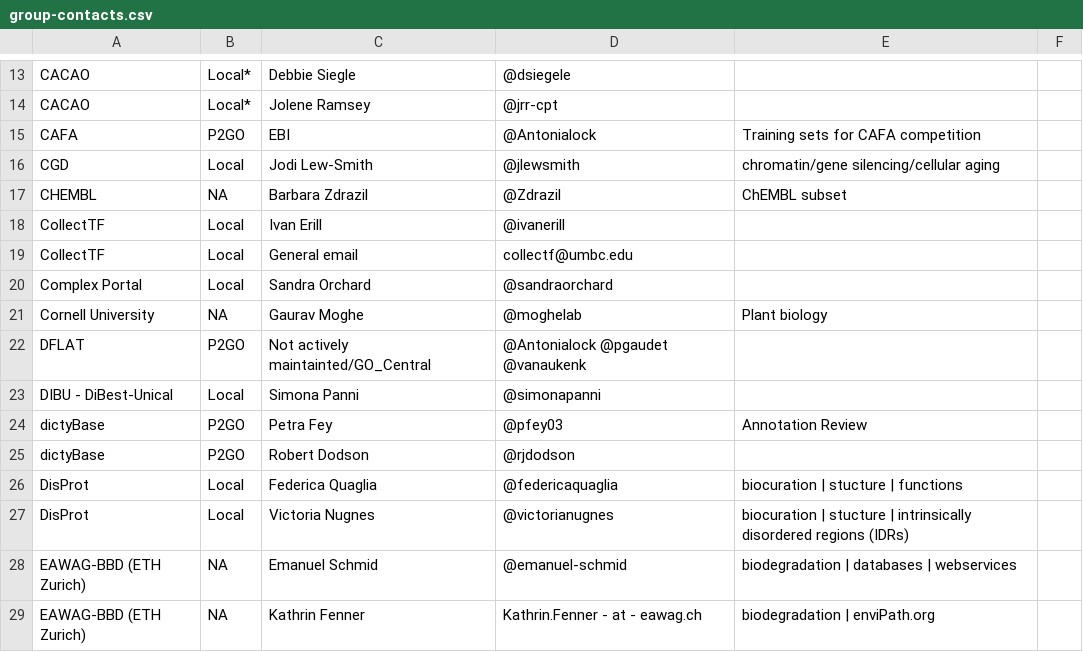
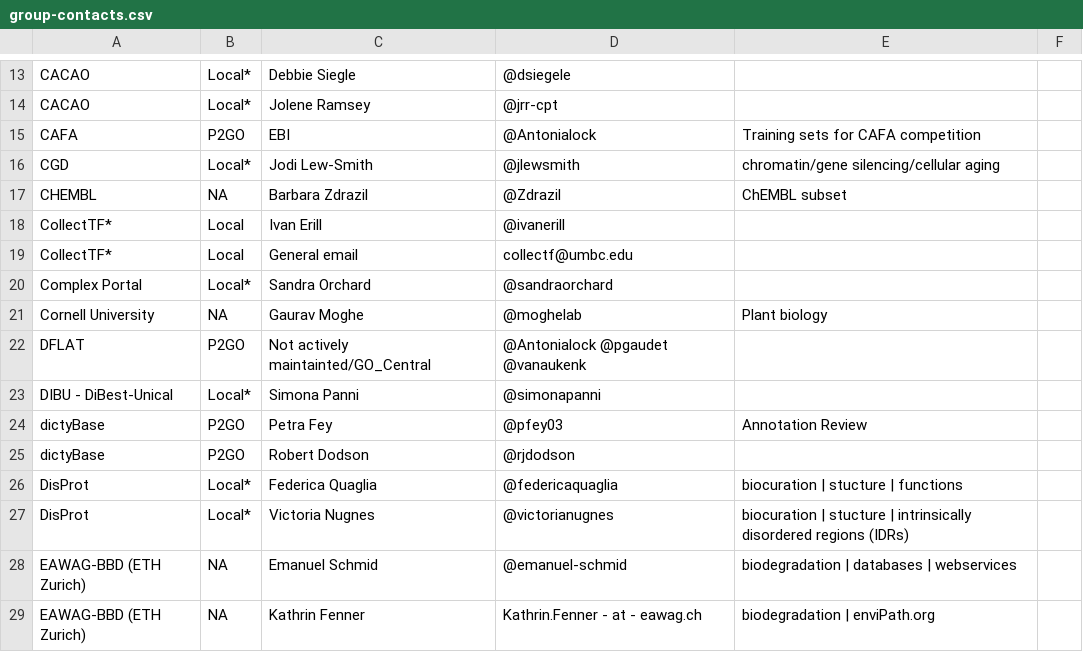
Before and after one commit to geneontology/go-site, a CSV file: metadata/group-contacts.csv, drawn as a sheet; only a part is shown, gaps mark what is left out; the diff covers the shown part only.

```diff
--- a/metadata/group-contacts.csv
+++ b/metadata/group-contacts.csv
@@ -15,14 +15,14 @@ CACAO,Local*,Jolene Ramsey,@jrr-cpt,
 CAFA,P2GO,EBI,@Antonialock,Training sets for CAFA competition
-CGD,Local,Jodi Lew-Smith,@jlewsmith,chromatin/gene silencing/cellular aging
+CGD,Local*,Jodi Lew-Smith,@jlewsmith,chromatin/gene silencing/cellular aging
 CHEMBL,NA,Barbara Zdrazil,@Zdrazil,ChEMBL subset
-CollectTF,Local,Ivan Erill,@ivanerill,
-CollectTF,Local,General email,collectf@umbc.edu,
-Complex Portal,Local,Sandra Orchard,@sandraorchard,
+CollectTF*,Local,Ivan Erill,@ivanerill,
+CollectTF*,Local,General email,collectf@umbc.edu,
+Complex Portal,Local*,Sandra Orchard,@sandraorchard,
 Cornell University,NA,Gaurav Moghe,@moghelab, Plant biology
 DFLAT,P2GO,Not actively maintainted/GO_Central,@Antonialock @pgaudet @vanaukenk,
-DIBU - DiBest-Unical,Local,Simona Panni,@simonapanni,
+DIBU - DiBest-Unical,Local*,Simona Panni,@simonapanni,
 dictyBase,P2GO,Petra Fey,@pfey03,Annotation Review
 dictyBase,P2GO,Robert Dodson,@rjdodson,
-DisProt,Local,Federica Quaglia,@federicaquaglia,biocuration | stucture | functions
-DisProt,Local,Victoria Nugnes,@victorianugnes,biocuration | stucture | intrinsically disordered regions (IDRs)
+DisProt,Local*,Federica Quaglia,@federicaquaglia,biocuration | stucture | functions
+DisProt,Local*,Victoria Nugnes,@victorianugnes,biocuration | stucture | intrinsically disordered regions (IDRs)
 EAWAG-BBD (ETH Zurich),NA,Emanuel Schmid,@emanuel-schmid,biodegradation | databases | webservices
```
Also changed, not shown: 8 removed rows and 19 edited cells elsewhere in this file.
